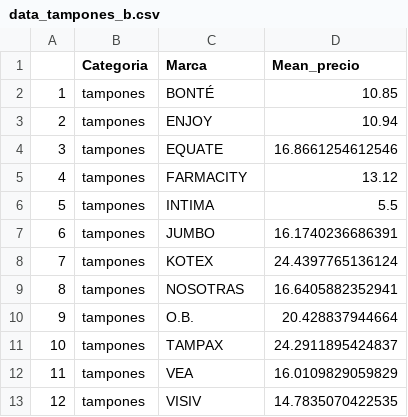
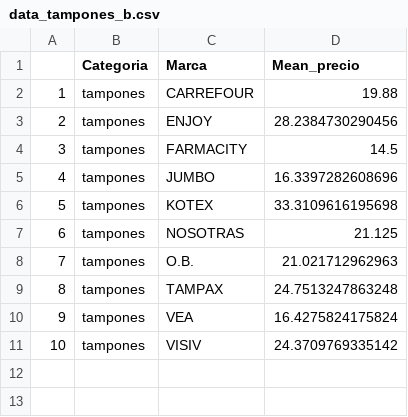
Before and after one commit to Ecofeminita/EcoFemiData, a CSV file: MenstruAccion/App/menstruaccion_app/data_tampones_b.csv, drawn as a sheet; removed rows and columns are numbered as before the commit, all else as after; the diff names each change by its address in the sheet, - before the commit and + after, or states it on an @@ line.

Commit message:
Update MEnstruAPp

```diff
--- a/MenstruAccion/App/menstruaccion_app/data_tampones_b.csv
+++ b/MenstruAccion/App/menstruaccion_app/data_tampones_b.csv
-row 2: 1 | tampones | BONTÉ | 10.85
+row 2: 1 | tampones | CARREFOUR | 19.88
-D3 (Mean_precio): 10.94
+D3 (Mean_precio): 28.2384730290456
-row 4: 3 | tampones | EQUATE | 16.8661254612546
@@ column A renumbered from row 4 down @@
-D4 (Mean_precio): 13.12
+D4 (Mean_precio): 14.5
-row 6: 5 | tampones | INTIMA | 5.5
-D5 (Mean_precio): 16.1740236686391
+D5 (Mean_precio): 16.3397282608696
-D6 (Mean_precio): 24.4397765136124
+D6 (Mean_precio): 33.3109616195698
-D7 (Mean_precio): 16.6405882352941
+D7 (Mean_precio): 21.125
-D8 (Mean_precio): 20.428837944664
+D8 (Mean_precio): 21.021712962963
-D9 (Mean_precio): 24.2911895424837
+D9 (Mean_precio): 24.7513247863248
-D10 (Mean_precio): 16.0109829059829
+D10 (Mean_precio): 16.4275824175824
-D11 (Mean_precio): 14.7835070422535
+D11 (Mean_precio): 24.3709769335142
```
Also changed, not shown: MenstruAccion/App/menstruaccion_app/data_b.csv, MenstruAccion/App/menstruaccion_app/data_toallitas_b.csv, 5 other files.
